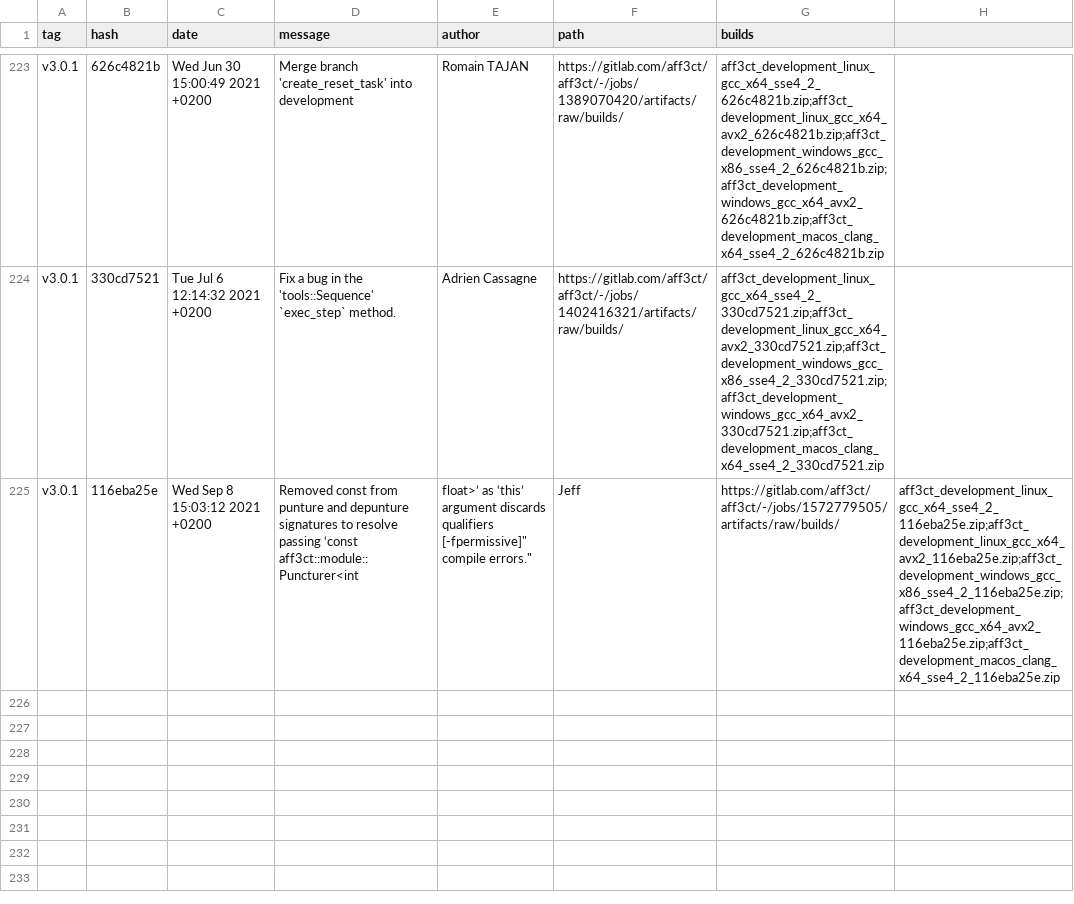
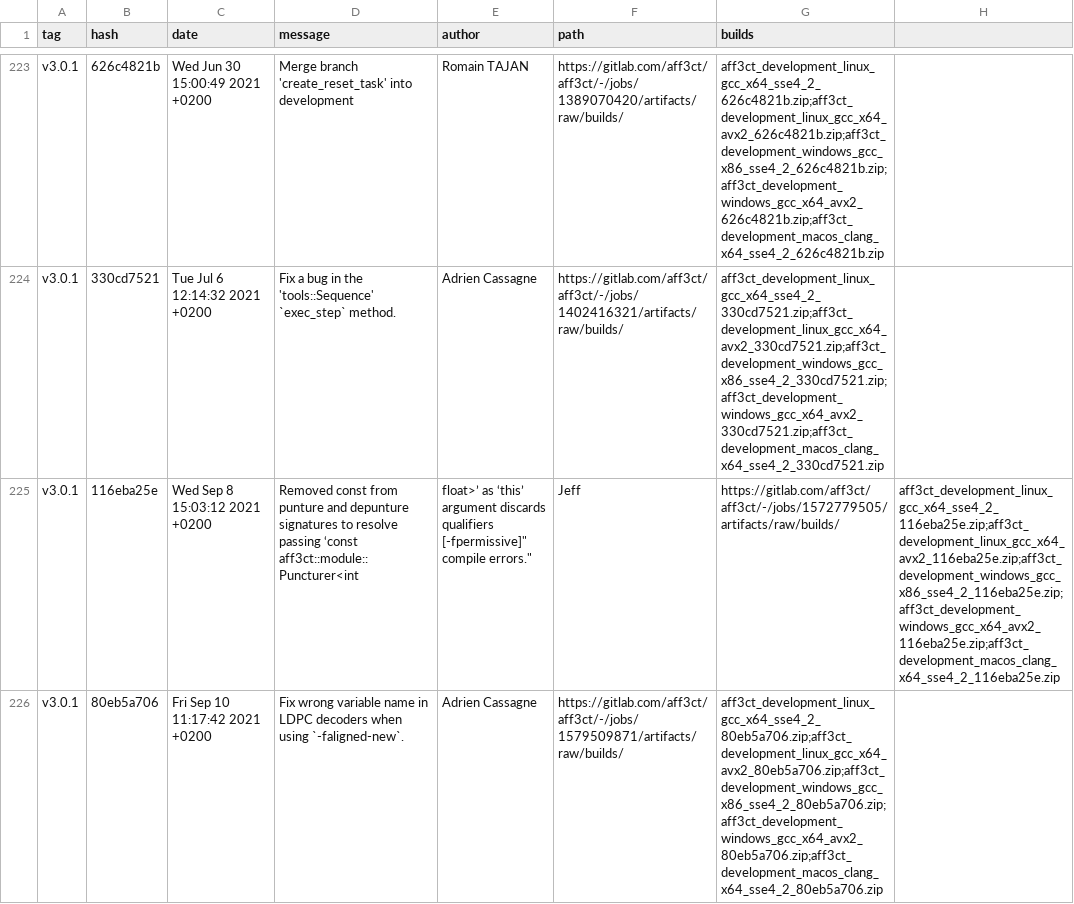
Before and after one commit to aff3ct/aff3ct.github.io, a CSV file: download/download_development.csv, drawn as a sheet; only a part is shown, gaps mark what is left out.

Commit message:
Automatic: add new AFF3CT builds (development: 80eb5a706).

```diff
--- a/download/download_development.csv
+++ b/download/download_development.csv
@@ -225 +225,2 @@ tag,hash,date,message,author,path,builds
 "v3.0.1","116eba25e","Wed Sep 8 15:03:12 2021 +0200","Removed const from punture and depunture signatures to resolve "passing ‘const aff3ct::module::Puncturer<int, float>’ as ‘this’ argument discards qualifiers [-fpermissive]" compile errors.","Jeff","https://gitlab.com/aff3ct/aff3ct/-/jobs/1572779505/artifacts/raw/builds/","aff3ct_development_linux_gcc_x64_sse4_2_116eba25e.zip;aff3ct_development_linux_gcc_x64_avx2_116eba25e.zip;aff3ct_development_windows_gcc_x86_sse4_2_116eba25e.zip;aff3ct_development_windows_gcc_x64_avx2_116eba25e.zip;aff3ct_development_macos_clang_x64_sse4_2_116eba25e.zip"
+"v3.0.1","80eb5a706","Fri Sep 10 11:17:42 2021 +0200","Fix wrong variable name in LDPC decoders when using `-faligned-new`.","Adrien Cassagne","https://gitlab.com/aff3ct/aff3ct/-/jobs/1579509871/artifacts/raw/builds/","aff3ct_development_linux_gcc_x64_sse4_2_80eb5a706.zip;aff3ct_development_linux_gcc_x64_avx2_80eb5a706.zip;aff3ct_development_windows_gcc_x86_sse4_2_80eb5a706.zip;aff3ct_development_windows_gcc_x64_avx2_80eb5a706.zip;aff3ct_development_macos_clang_x64_sse4_2_80eb5a706.zip"
```
